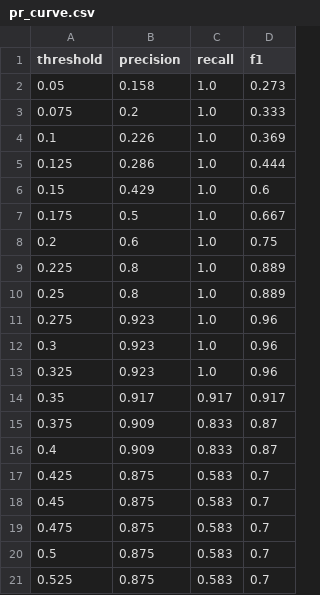
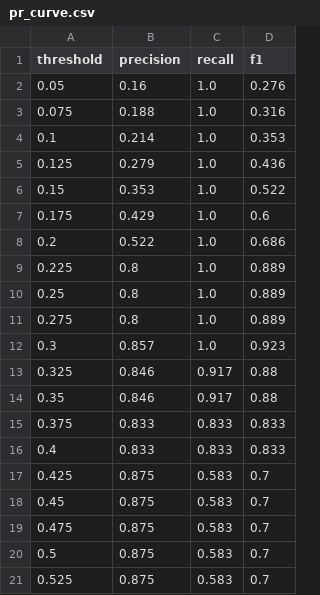
Before and after one commit to JainithisshS/gridrakshak-ai, a CSV file: outputs/pr_curve.csv, drawn as a sheet; only a part is shown; the diff covers the shown part only.

```diff
--- a/outputs/pr_curve.csv
+++ b/outputs/pr_curve.csv
@@ -1,17 +1,17 @@
 threshold,precision,recall,f1
-0.05,0.158,1.0,0.273
-0.075,0.2,1.0,0.333
-0.1,0.226,1.0,0.369
-0.125,0.286,1.0,0.444
-0.15,0.429,1.0,0.6
-0.175,0.5,1.0,0.667
-0.2,0.6,1.0,0.75
+0.05,0.16,1.0,0.276
+0.075,0.188,1.0,0.316
+0.1,0.214,1.0,0.353
+0.125,0.279,1.0,0.436
+0.15,0.353,1.0,0.522
+0.175,0.429,1.0,0.6
+0.2,0.522,1.0,0.686
 0.225,0.8,1.0,0.889
 0.25,0.8,1.0,0.889
-0.275,0.923,1.0,0.96
-0.3,0.923,1.0,0.96
-0.325,0.923,1.0,0.96
-0.35,0.917,0.917,0.917
-0.375,0.909,0.833,0.87
-0.4,0.909,0.833,0.87
+0.275,0.8,1.0,0.889
+0.3,0.857,1.0,0.923
+0.325,0.846,0.917,0.88
+0.35,0.846,0.917,0.88
+0.375,0.833,0.833,0.833
+0.4,0.833,0.833,0.833
 0.425,0.875,0.583,0.7
```
Also changed, not shown: 31 edited cells elsewhere in this file, outputs/forecast_metrics.csv, outputs/inspection_alerts.csv, 20 other files.
